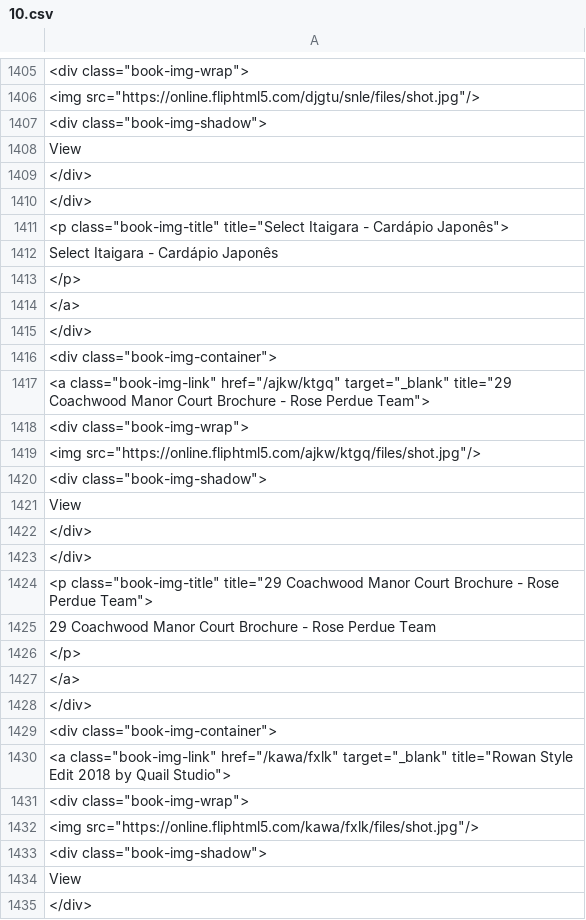
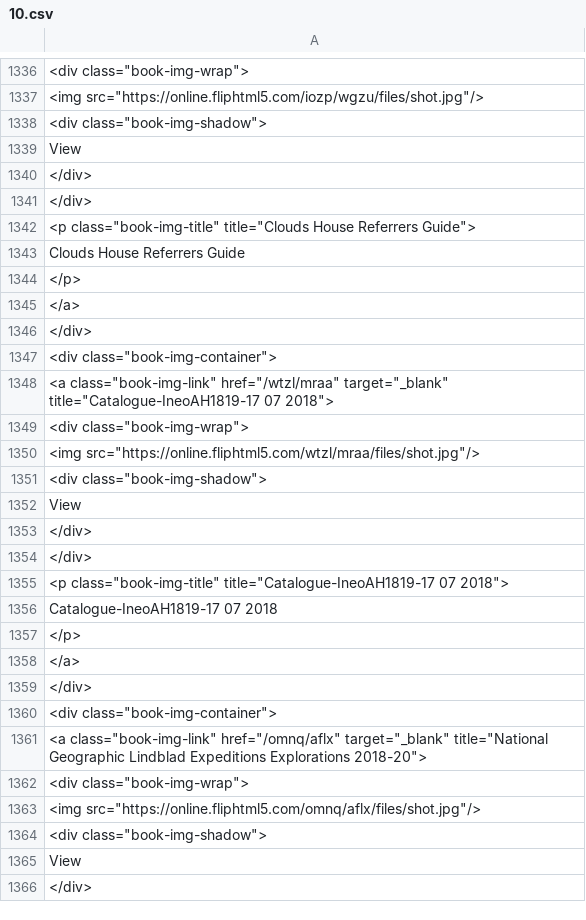
Before and after one commit to Carl-97/SIMS-WebCrawler, a CSV file: temp_files/10.csv, drawn as a sheet; only a part is shown, gaps mark what is left out; addresses are those after the commit; the diff covers the shown part only; the diff names each change by its address in the sheet, - before the commit and + after, or states it on an @@ line.

```diff
--- a/temp_files/10.csv
+++ b/temp_files/10.csv
-A1337: <img src="https://online.fliphtml5.com/djgtu/snle/files/shot.jpg"/>
+A1337: <img src="https://online.fliphtml5.com/iozp/wgzu/files/shot.jpg"/>
-A1342: <p class="book-img-title" title="Select Itaigara - Cardápio Japonês">
+A1342: <p class="book-img-title" title="Clouds House Referrers Guide">
-A1343: Select Itaigara - Cardápio Japonês
+A1343: Clouds House Referrers Guide
-A1348: <a class="book-img-link" href="/ajkw/ktgq" target="_blank" title="29 Coachwood Manor Court Brochure - Rose Perdue Team">
+A1348: <a class="book-img-link" href="/wtzl/mraa" target="_blank" title="Catalogue-IneoAH1819-17 07 2018">
-A1350: <img src="https://online.fliphtml5.com/ajkw/ktgq/files/shot.jpg"/>
+A1350: <img src="https://online.fliphtml5.com/wtzl/mraa/files/shot.jpg"/>
-A1355: <p class="book-img-title" title="29 Coachwood Manor Court Brochure - Rose Perdue Team">
+A1355: <p class="book-img-title" title="Catalogue-IneoAH1819-17 07 2018">
-A1356: 29 Coachwood Manor Court Brochure - Rose Perdue Team
+A1356: Catalogue-IneoAH1819-17 07 2018
-A1361: <a class="book-img-link" href="/kawa/fxlk" target="_blank" title="Rowan Style Edit 2018 by Quail Studio">
+A1361: <a class="book-img-link" href="/omnq/aflx" target="_blank" title="National Geographic Lindblad Expeditions Explorations 2018-20">
-A1363: <img src="https://online.fliphtml5.com/kawa/fxlk/files/shot.jpg"/>
+A1363: <img src="https://online.fliphtml5.com/omnq/aflx/files/shot.jpg"/>
```
Also changed, not shown: 75 removed rows, 8 moved rows and 24 edited cells elsewhere in this file, temp_files/1.csv, temp_files/14.csv, 9 other files.
